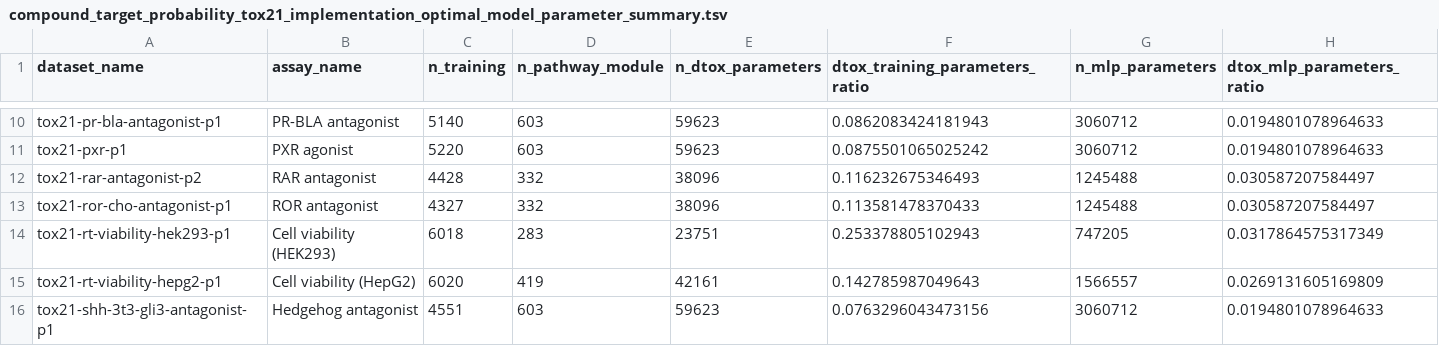
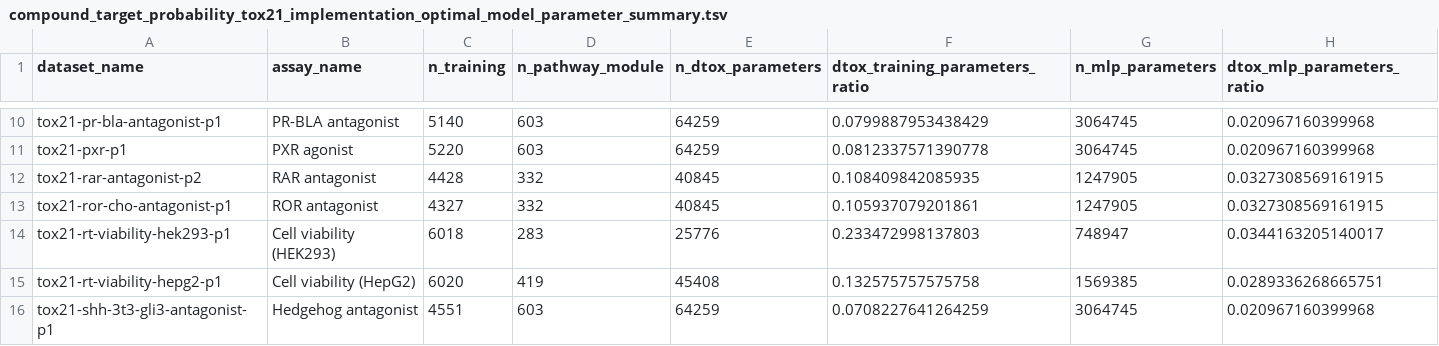
Before and after one commit to yhao-compbio/DTox, a TSV file: data/compound_target_probability_tox21_implementation/compound_target_probability_tox21_implementation_optimal_model_parameter_summary.tsv, drawn as a sheet; only a part is shown, gaps mark what is left out; the diff covers the shown part only; the diff names each change by its address in the sheet, - before the commit and + after, or states it on an @@ line.

Commit message:
Revise codes for computing number of DTox model parameters, include number of bias vectors

```diff
--- a/data/compound_target_probability_tox21_implementation/compound_target_probability_tox21_implementation_optimal_model_parameter_summary.tsv
+++ b/data/compound_target_probability_tox21_implementation/compound_target_probability_tox21_implementation_optimal_model_parameter_summary.tsv
-E10:E11 (n_dtox_parameters): 59623
+E10:E11 (n_dtox_parameters): 64259
-F10 (dtox_training_parameters_ratio): 0.0862083424181943
+F10 (dtox_training_parameters_ratio): 0.0799887953438429
-G10:G11 (n_mlp_parameters): 3060712
+G10:G11 (n_mlp_parameters): 3064745
-H10:H11 (dtox_mlp_parameters_ratio): 0.0194801078964633
+H10:H11 (dtox_mlp_parameters_ratio): 0.020967160399968
-F11 (dtox_training_parameters_ratio): 0.0875501065025242
+F11 (dtox_training_parameters_ratio): 0.0812337571390778
-E12:E13 (n_dtox_parameters): 38096
+E12:E13 (n_dtox_parameters): 40845
-F12 (dtox_training_parameters_ratio): 0.116232675346493
+F12 (dtox_training_parameters_ratio): 0.108409842085935
-G12:G13 (n_mlp_parameters): 1245488
+G12:G13 (n_mlp_parameters): 1247905
-H12:H13 (dtox_mlp_parameters_ratio): 0.030587207584497
+H12:H13 (dtox_mlp_parameters_ratio): 0.0327308569161915
-F13 (dtox_training_parameters_ratio): 0.113581478370433
+F13 (dtox_training_parameters_ratio): 0.105937079201861
-E14 (n_dtox_parameters): 23751
+E14 (n_dtox_parameters): 25776
-F14 (dtox_training_parameters_ratio): 0.253378805102943
+F14 (dtox_training_parameters_ratio): 0.233472998137803
-G14 (n_mlp_parameters): 747205
+G14 (n_mlp_parameters): 748947
-H14 (dtox_mlp_parameters_ratio): 0.0317864575317349
+H14 (dtox_mlp_parameters_ratio): 0.0344163205140017
-E15 (n_dtox_parameters): 42161
+E15 (n_dtox_parameters): 45408
-F15 (dtox_training_parameters_ratio): 0.142785987049643
+F15 (dtox_training_parameters_ratio): 0.132575757575758
-G15 (n_mlp_parameters): 1566557
+G15 (n_mlp_parameters): 1569385
-H15 (dtox_mlp_parameters_ratio): 0.0269131605169809
+H15 (dtox_mlp_parameters_ratio): 0.0289336268665751
-E16 (n_dtox_parameters): 59623
+E16 (n_dtox_parameters): 64259
-F16 (dtox_training_parameters_ratio): 0.0763296043473156
+F16 (dtox_training_parameters_ratio): 0.0708227641264259
-G16 (n_mlp_parameters): 3060712
+G16 (n_mlp_parameters): 3064745
-H16 (dtox_mlp_parameters_ratio): 0.0194801078964633
+H16 (dtox_mlp_parameters_ratio): 0.020967160399968
```
Also changed, not shown: 32 edited cells elsewhere in this file, 4 other files.
